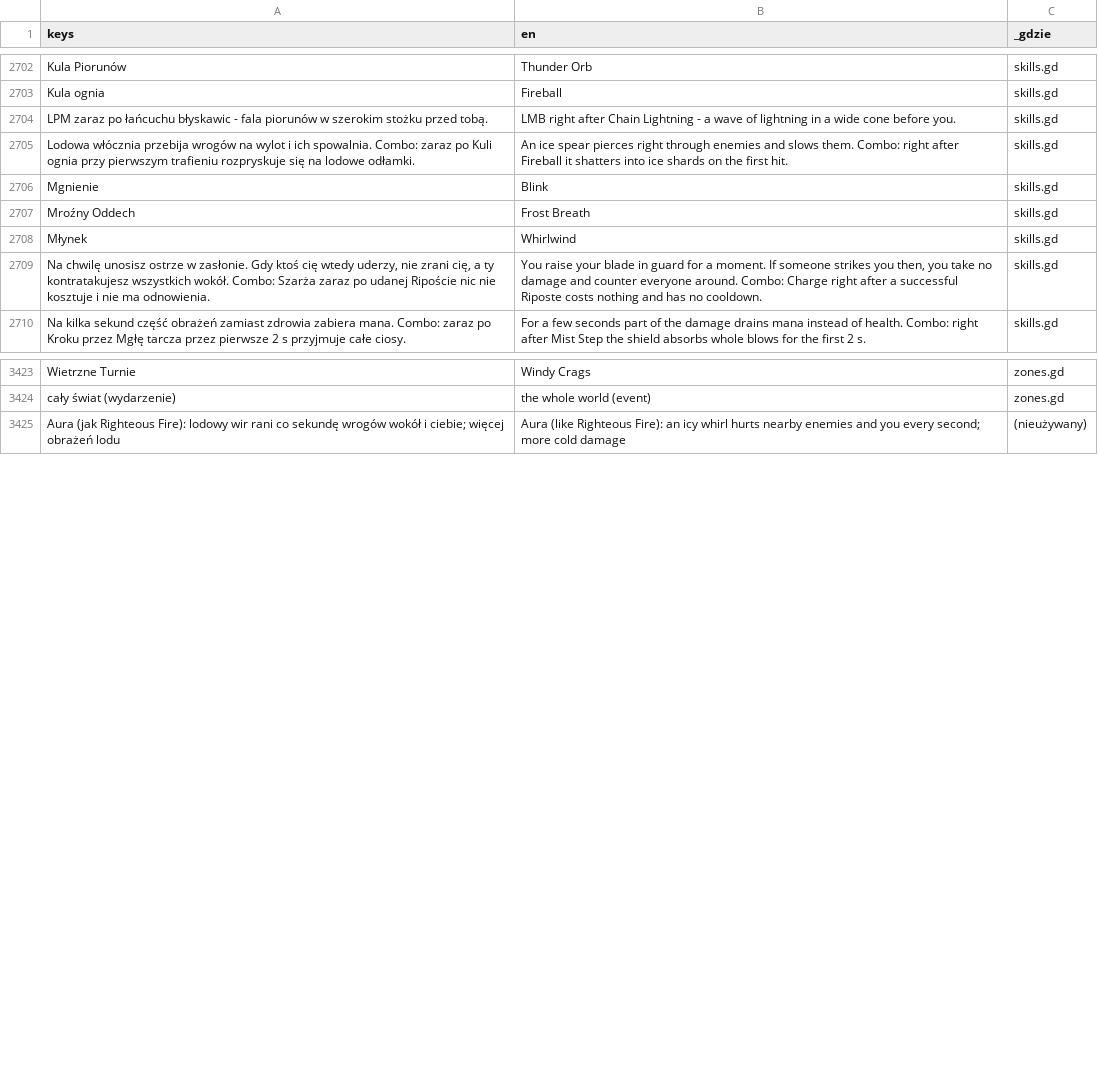
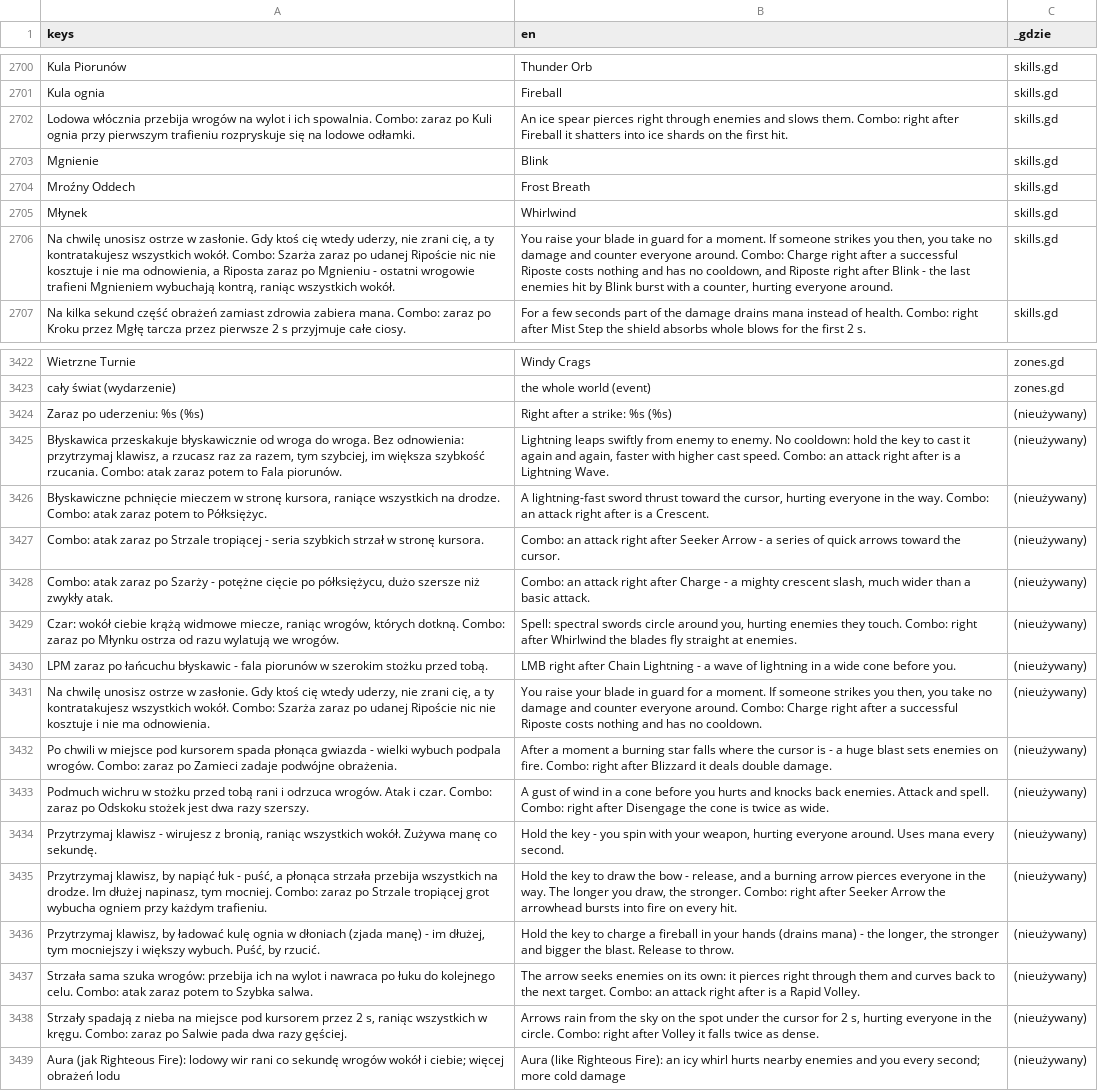
Before and after one commit to slota145/Watra, a CSV file: translations/teksty.csv, drawn as a sheet; only a part is shown, gaps mark what is left out; removed rows and columns are numbered as before the commit, all else as after; the diff covers the shown part only; the diff names each change by its address in the sheet, - before the commit and + after, or states it on an @@ line.

```diff
--- a/translations/teksty.csv
+++ b/translations/teksty.csv
-row 2704: LPM zaraz po łańcuchu błyskawic - fala piorunów w szerokim stożku przed tobą. | LMB right after Chain Lightning - a wave of lightning in a wide cone before you. | skills.gd
-A2706 (keys): …nie ma odnowienia.
+A2706 (keys): …nie ma odnowienia, a Riposta zaraz po Mgnieniu - ostatni wrogowie trafieni Mgnieniem wybuchają kontrą, raniąc wszystkich wokół.
-B2706 (en): …has no cooldown.
+B2706 (en): …has no cooldown, and Riposte right after Blink - the last enemies hit by Blink burst with a counter, hurting everyone around.
+row 3424: Zaraz po uderzeniu: %s (%s) | Right after a strike: %s (%s) | (nieużywany)
+row 3425: Błyskawica przeskakuje błyskawicznie od wroga do wroga. Bez odnowienia: przytrzymaj klawisz, a rzucasz raz za razem, tym szybciej, im większa szybkość rzucania. Combo: atak zaraz potem to Fala piorunów. | Lightning leaps swiftly from enemy to enemy. No cooldown: hold the key to cast it again and again, faster with higher cast speed. Combo: an attack right after is a Lightning Wave. | (nieużywany)
+row 3426: Błyskawiczne pchnięcie mieczem w stronę kursora, raniące wszystkich na drodze. Combo: atak zaraz potem to Półksiężyc. | A lightning-fast sword thrust toward the cursor, hurting everyone in the way. Combo: an attack right after is a Crescent. | (nieużywany)
+row 3427: Combo: atak zaraz po Strzale tropiącej - seria szybkich strzał w stronę kursora. | Combo: an attack right after Seeker Arrow - a series of quick arrows toward the cursor. | (nieużywany)
+row 3428: Combo: atak zaraz po Szarży - potężne cięcie po półksiężycu, dużo szersze niż zwykły atak. | Combo: an attack right after Charge - a mighty crescent slash, much wider than a basic attack. | (nieużywany)
+row 3429: Czar: wokół ciebie krążą widmowe miecze, raniąc wrogów, których dotkną. Combo: zaraz po Młynku ostrza od razu wylatują we wrogów. | Spell: spectral swords circle around you, hurting enemies they touch. Combo: right after Whirlwind the blades fly straight at enemies. | (nieużywany)
+row 3430: LPM zaraz po łańcuchu błyskawic - fala piorunów w szerokim stożku przed tobą. | LMB right after Chain Lightning - a wave of lightning in a wide cone before you. | (nieużywany)
+row 3431: Na chwilę unosisz ostrze w zasłonie. Gdy ktoś cię wtedy uderzy, nie zrani cię, a ty kontratakujesz wszystkich wokół. Combo: Szarża zaraz po udanej Ripoście nic nie kosztuje i nie ma odnowienia. | You raise your blade in guard for a moment. If someone strikes you then, you take no damage and counter everyone around. Combo: Charge right after a successful Riposte costs nothing and has no cooldown. | (nieużywany)
+row 3432: Po chwili w miejsce pod kursorem spada płonąca gwiazda - wielki wybuch podpala wrogów. Combo: zaraz po Zamieci zadaje podwójne obrażenia. | After a moment a burning star falls where the cursor is - a huge blast sets enemies on fire. Combo: right after Blizzard it deals double damage. | (nieużywany)
+row 3433: Podmuch wichru w stożku przed tobą rani i odrzuca wrogów. Atak i czar. Combo: zaraz po Odskoku stożek jest dwa razy szerszy. | A gust of wind in a cone before you hurts and knocks back enemies. Attack and spell. Combo: right after Disengage the cone is twice as wide. | (nieużywany)
+row 3434: Przytrzymaj klawisz - wirujesz z bronią, raniąc wszystkich wokół. Zużywa manę co sekundę. | Hold the key - you spin with your weapon, hurting everyone around. Uses mana every second. | (nieużywany)
+row 3435: Przytrzymaj klawisz, by napiąć łuk - puść, a płonąca strzała przebija wszystkich na drodze. Im dłużej napinasz, tym mocniej. Combo: zaraz po Strzale tropiącej grot wybucha ogniem przy każdym trafieniu. | Hold the key to draw the bow - release, and a burning arrow pierces everyone in the way. The longer you draw, the stronger. Combo: right after Seeker Arrow the arrowhead bursts into fire on every hit. | (nieużywany)
+row 3436: Przytrzymaj klawisz, by ładować kulę ognia w dłoniach (zjada manę) - im dłużej, tym mocniejszy i większy wybuch. Puść, by rzucić. | Hold the key to charge a fireball in your hands (drains mana) - the longer, the stronger and bigger the blast. Release to throw. | (nieużywany)
+row 3437: Strzała sama szuka wrogów: przebija ich na wylot i nawraca po łuku do kolejnego celu. Combo: atak zaraz potem to Szybka salwa. | The arrow seeks enemies on its own: it pierces right through them and curves back to the next target. Combo: an attack right after is a Rapid Volley. | (nieużywany)
+row 3438: Strzały spadają z nieba na miejsce pod kursorem przez 2 s, raniąc wszystkich w kręgu. Combo: zaraz po Salwie pada dwa razy gęściej. | Arrows rain from the sky on the spot under the cursor for 2 s, hurting everyone in the circle. Combo: right after Volley it falls twice as dense. | (nieużywany)
```
Also changed, not shown: 3 added rows, 3 removed rows and 20 edited cells elsewhere in this file, 20 other files.
